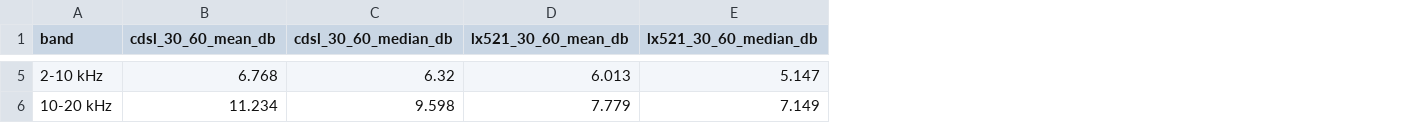
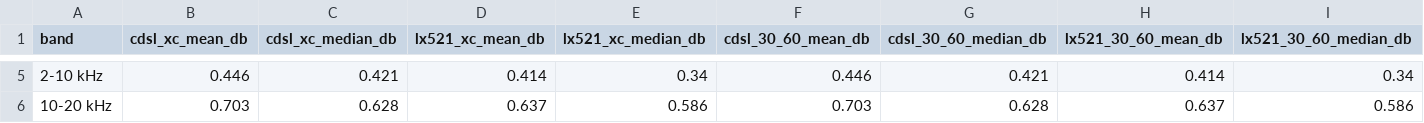
Before and after one commit to antorsae/lx, a CSV file: docs/juan-baffleless-cdsl/metrics.csv, drawn as a sheet; only a part is shown, gaps mark what is left out; addresses are those after the commit; the diff covers the shown part only; the diff names each change by its address in the sheet, - before the commit and + after, or states it on an @@ line.

```diff
--- a/docs/juan-baffleless-cdsl/metrics.csv
+++ b/docs/juan-baffleless-cdsl/metrics.csv
+column B (cdsl_xc_mean_db), rows 5-6: 0.446 | 0.703
+column C (cdsl_xc_median_db), rows 5-6: 0.421 | 0.628
+column D (lx521_xc_mean_db), rows 5-6: 0.414 | 0.637
+column E (lx521_xc_median_db), rows 5-6: 0.34 | 0.586
-F5 (cdsl_30_60_mean_db): 6.768
+F5 (cdsl_30_60_mean_db): 0.446
-G5 (cdsl_30_60_median_db): 6.32
+G5 (cdsl_30_60_median_db): 0.421
-H5 (lx521_30_60_mean_db): 6.013
+H5 (lx521_30_60_mean_db): 0.414
-I5 (lx521_30_60_median_db): 5.147
+I5 (lx521_30_60_median_db): 0.34
-F6 (cdsl_30_60_mean_db): 11.234
+F6 (cdsl_30_60_mean_db): 0.703
-G6 (cdsl_30_60_median_db): 9.598
+G6 (cdsl_30_60_median_db): 0.628
-H6 (lx521_30_60_mean_db): 7.779
+H6 (lx521_30_60_mean_db): 0.637
-I6 (lx521_30_60_median_db): 7.149
+I6 (lx521_30_60_median_db): 0.586
```
Also changed, not shown: 31 edited cells elsewhere in this file, docs/juan-baffleless-cdsl-baseline/driver_directivity_audit.csv, docs/juan-baffleless-cdsl-baseline/metrics.csv, 40 other files.
